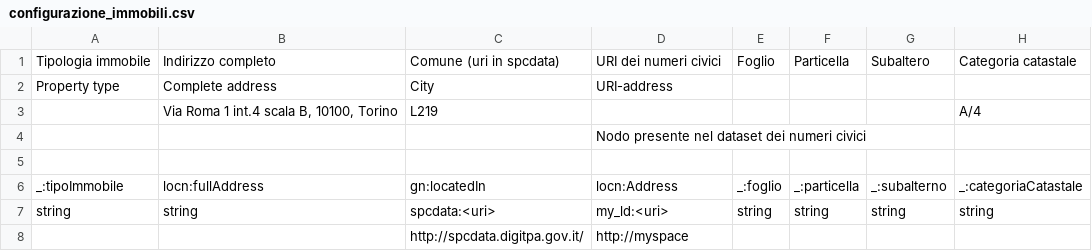
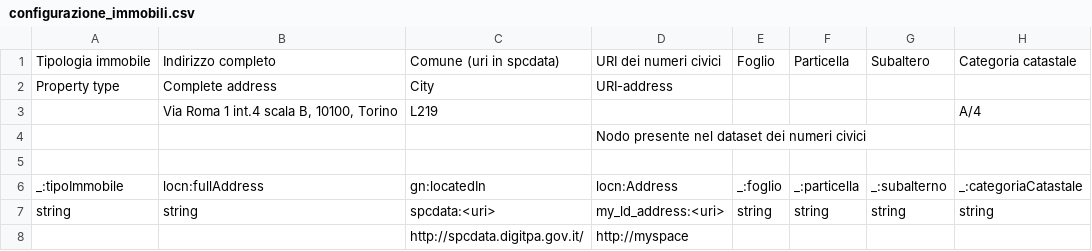
Before and after one commit to 20017578/MasterSoftwareLibero, a CSV file: AmbitoTrasparenza/FileConfigurazione/configurazione_immobili.csv, drawn as a sheet; only a part is shown; the diff names each change by its address in the sheet, - before the commit and + after, or states it on an @@ line.

Commit message:
Update configurazione_immobili.csv

```diff
--- a/AmbitoTrasparenza/FileConfigurazione/configurazione_immobili.csv
+++ b/AmbitoTrasparenza/FileConfigurazione/configurazione_immobili.csv
-D7: my_ld:<uri>
+D7: my_ld_address:<uri>
```
